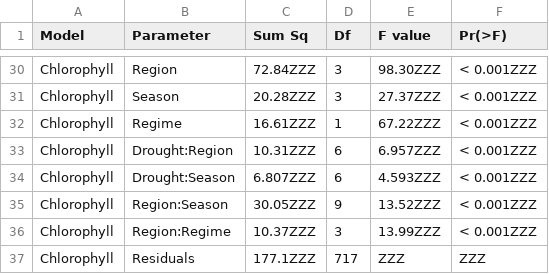
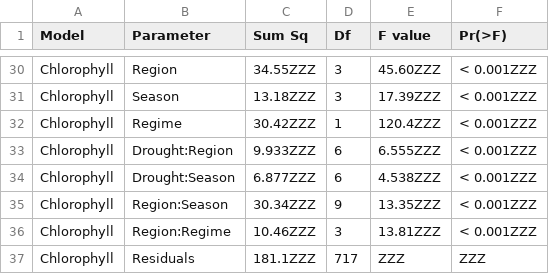
Before and after one commit to InteragencyEcologicalProgram/WQ-LT-Publication, a CSV file: outputs/Nutr_Chla_anovas.csv, drawn as a sheet; only a part is shown, gaps mark what is left out; the diff covers the shown part only; the diff names each change by its address in the sheet, - before the commit and + after, or states it on an @@ line.

```diff
--- a/outputs/Nutr_Chla_anovas.csv
+++ b/outputs/Nutr_Chla_anovas.csv
-C30 (Sum Sq): 72.84ZZZ
+C30 (Sum Sq): 34.55ZZZ
-E30 (F value): 98.30ZZZ
+E30 (F value): 45.60ZZZ
-C31 (Sum Sq): 20.28ZZZ
+C31 (Sum Sq): 13.18ZZZ
-E31 (F value): 27.37ZZZ
+E31 (F value): 17.39ZZZ
-C32 (Sum Sq): 16.61ZZZ
+C32 (Sum Sq): 30.42ZZZ
-E32 (F value): 67.22ZZZ
+E32 (F value): 120.4ZZZ
-C33 (Sum Sq): 10.31ZZZ
+C33 (Sum Sq): 9.933ZZZ
-E33 (F value): 6.957ZZZ
+E33 (F value): 6.555ZZZ
-C34 (Sum Sq): 6.807ZZZ
+C34 (Sum Sq): 6.877ZZZ
-E34 (F value): 4.593ZZZ
+E34 (F value): 4.538ZZZ
-C35 (Sum Sq): 30.05ZZZ
+C35 (Sum Sq): 30.34ZZZ
-E35 (F value): 13.52ZZZ
+E35 (F value): 13.35ZZZ
-C36 (Sum Sq): 10.37ZZZ
+C36 (Sum Sq): 10.46ZZZ
-E36 (F value): 13.99ZZZ
+E36 (F value): 13.81ZZZ
-C37 (Sum Sq): 177.1ZZZ
+C37 (Sum Sq): 181.1ZZZ
```
Also changed, not shown: 64 edited cells elsewhere in this file, outputs/Nutr_Chla_tukeys.csv, 4 other files.
